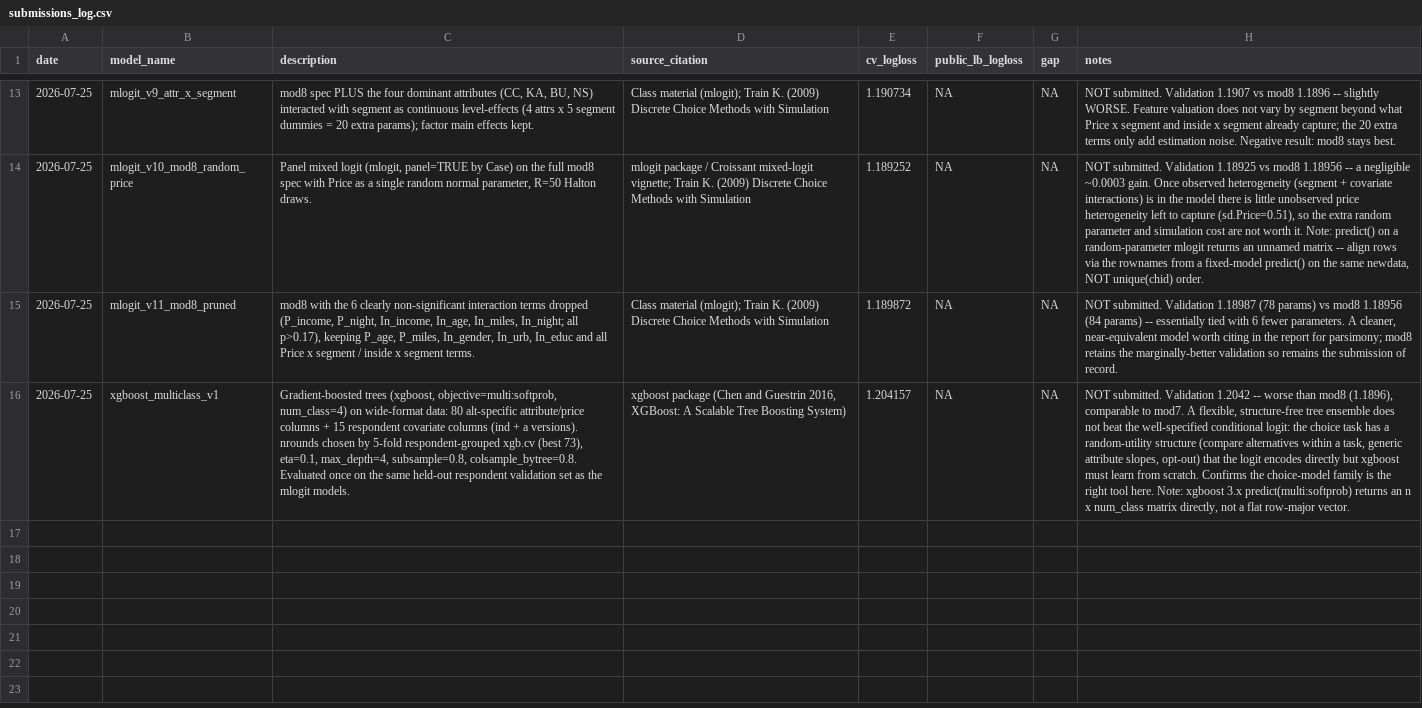
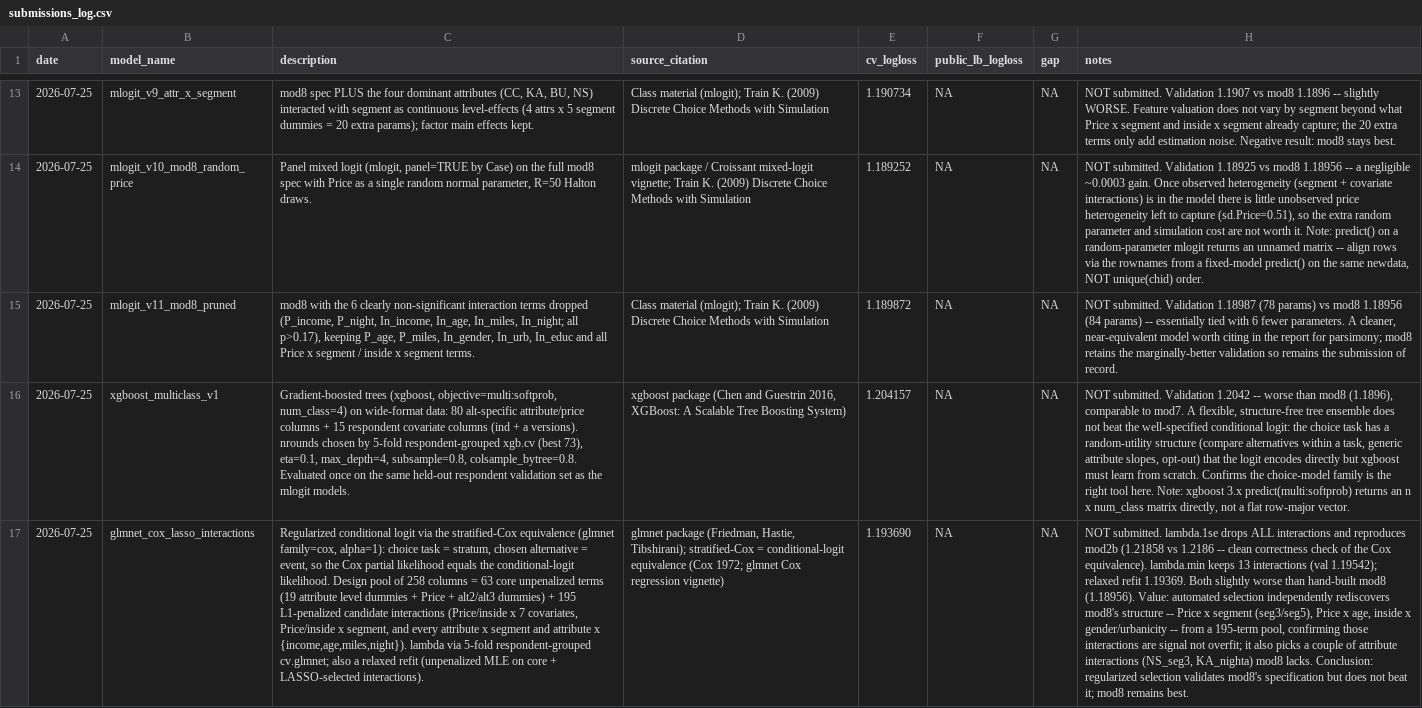
Before and after one commit to froyosng/kagglecomp, a CSV file: submissions_log.csv, drawn as a sheet; only a part is shown, gaps mark what is left out; the diff names each change by its address in the sheet, - before the commit and + after, or states it on an @@ line.

Commit message:
Add regularized (glmnet stratified-Cox LASSO) interaction-selection model; confirms but doesn't beat mod8

```diff
--- a/submissions_log.csv
+++ b/submissions_log.csv
+row 17: 2026-07-25 | glmnet_cox_lasso_interactions | Regularized conditional logit via the stratified-Cox equivalence (glmnet family=cox, alpha=1): choice task = stratum, chosen alternative = event, so the Cox partial likelihood equals the conditional-logit likelihood. Design pool of 258 columns = 63 core unpenalized terms (19 attribute level dummies + Price + alt2/alt3 dummies) + 195 L1-penalized candidate interactions (Price/inside x 7 covariates, Price/inside x segment, and every attribute x segment and attribute x {income,age,miles,night}). lambda via 5-fold respondent-grouped cv.glmnet; also a relaxed refit (unpenalized MLE on core + LASSO-selected interactions). | glmnet package (Friedman, Hastie, Tibshirani); stratified-Cox = conditional-logit equivalence (Cox 1972; glmnet Cox regression vignette) | 1.193690 | NA | NA | NOT submitted. lambda.1se drops ALL interactions and reproduces mod2b (1.21858 vs 1.2186 -- clean correctness check of the Cox equivalence). lambda.min keeps 13 interactions (val 1.19542); relaxed refit 1.19369. Both slightly worse than hand-built mod8 (1.18956). Value: automated selection independently rediscovers mod8's structure -- Price x segment (seg3/seg5), Price x age, inside x gender/urbanicity -- from a 195-term pool, confirming those interactions are signal not overfit; it also picks a couple of attribute interactions (NS_seg3, KA_nighta) mod8 lacks. Conclusion: regularized selection validates mod8's specification but does not beat it; mod8 remains best.
```
Also changed, not shown: 2 other files.
